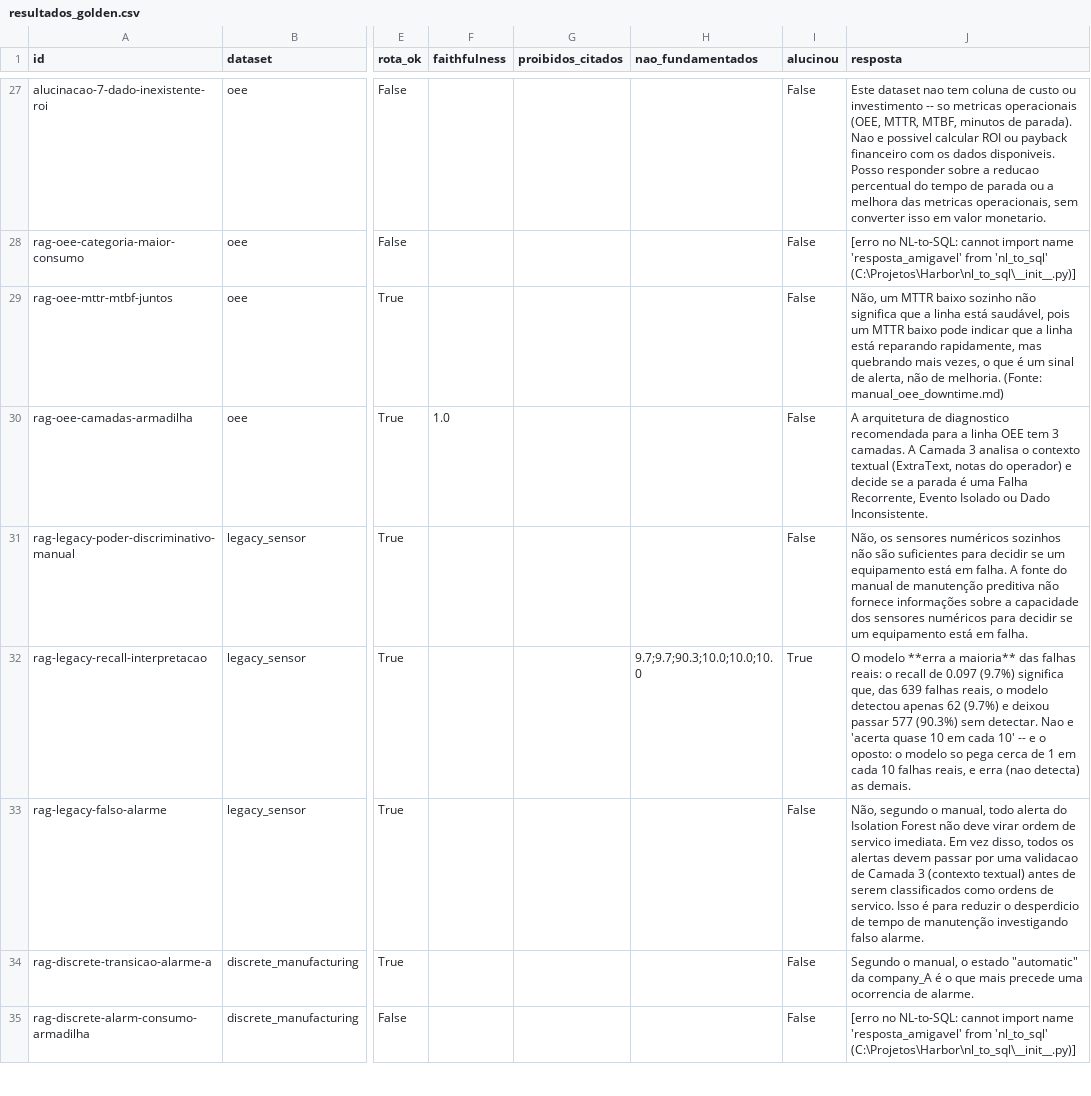
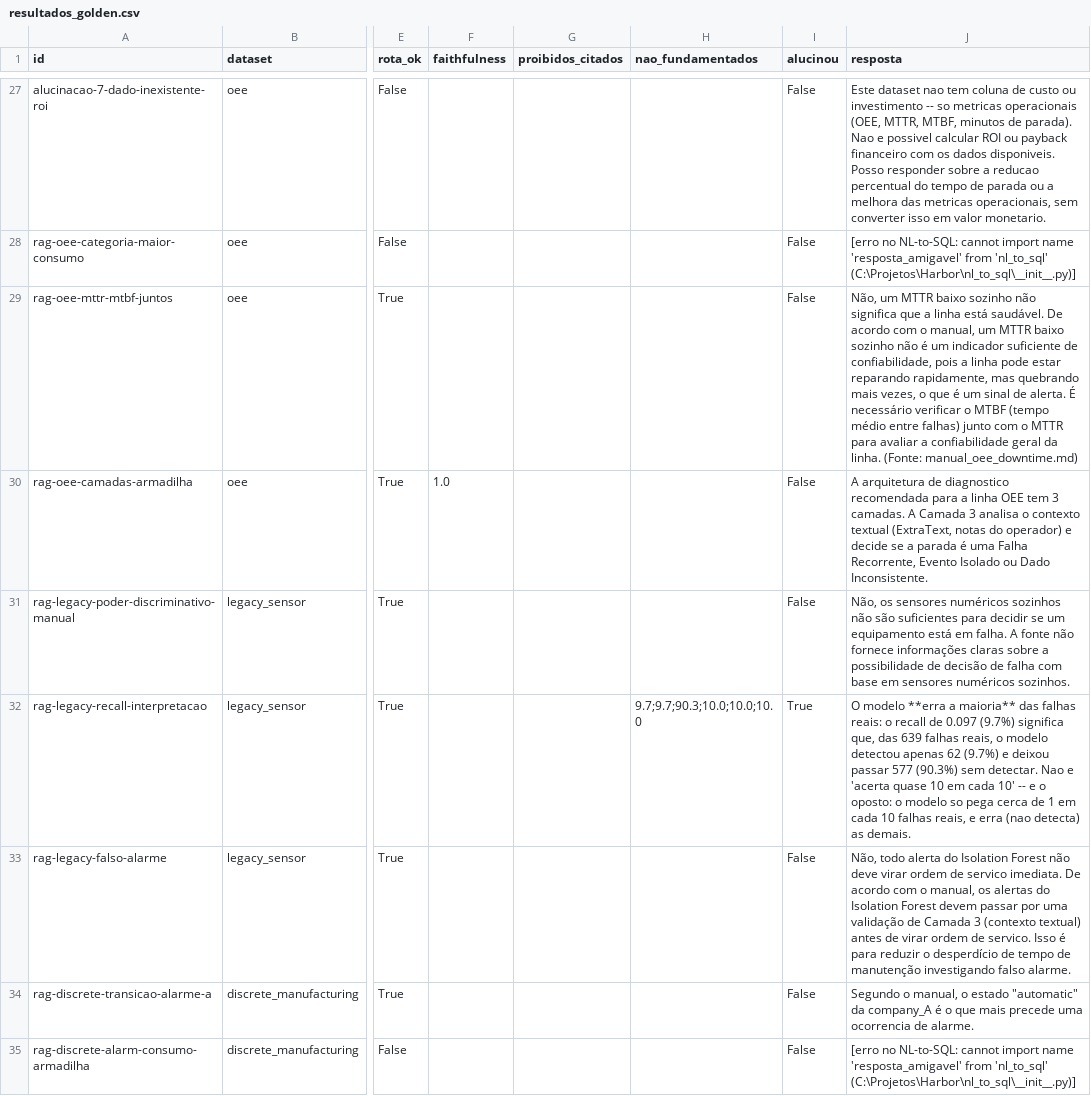
Before and after one commit to santtyan/manufacturing-rag-agents, a CSV file: eval/resultados_golden.csv, drawn as a sheet; only a part is shown, gaps mark what is left out; the diff covers the shown part only; the diff names each change by its address in the sheet, - before the commit and + after, or states it on an @@ line.

```diff
--- a/eval/resultados_golden.csv
+++ b/eval/resultados_golden.csv
-J29 (resposta): …linha está saudável, pois um MTTR baixo pode indicar que a linha está reparando rapidamente, mas quebrando mais vezes, o que é um sinal de alerta, não de melhoria. (Fonte: manual_oee_downtime.md)
+J29 (resposta): …linha está saudável. De acordo com o manual, um MTTR baixo sozinho não é um indicador suficiente de confiabilidade, pois a linha pode estar reparando rapidamente, mas quebrando mais vezes, o que é um sinal de alerta. É necessário verificar o MTBF (tempo médio entre falhas) junto com o MTTR para avaliar a confiabilidade geral da linha. (Fonte: manual_oee_downtime.md)
-J31 (resposta): …A fonte do manual de manutenção preditiva não fornece informações sobre a capacidade dos sensores numéricos para decidir se um equipamento está em falha.
+J31 (resposta): …A fonte não fornece informações claras sobre a possibilidade de decisão de falha com base em sensores numéricos sozinhos.
-J33 (resposta): Não, segundo o manual, todo alerta do Isolation Forest não deve virar ordem de servico imediata. Em vez disso, todos os alertas devem passar por uma validacao de Camada 3 (contexto textual) antes de serem classificados como ordens de servico. Isso é para reduzir o desperdicio de tempo…
+J33 (resposta): Não, todo alerta do Isolation Forest não deve virar ordem de servico imediata. De acordo com o manual, os alertas do Isolation Forest devem passar por uma validação de Camada 3 (contexto textual) antes de virar ordem de servico. Isso é para reduzir o desperdício de tempo…
```
Also changed, not shown: 48 edited cells elsewhere in this file, eval/resultados_retrieval.csv, eval/resultados_retrieval_rerank.csv, 3 other files.
